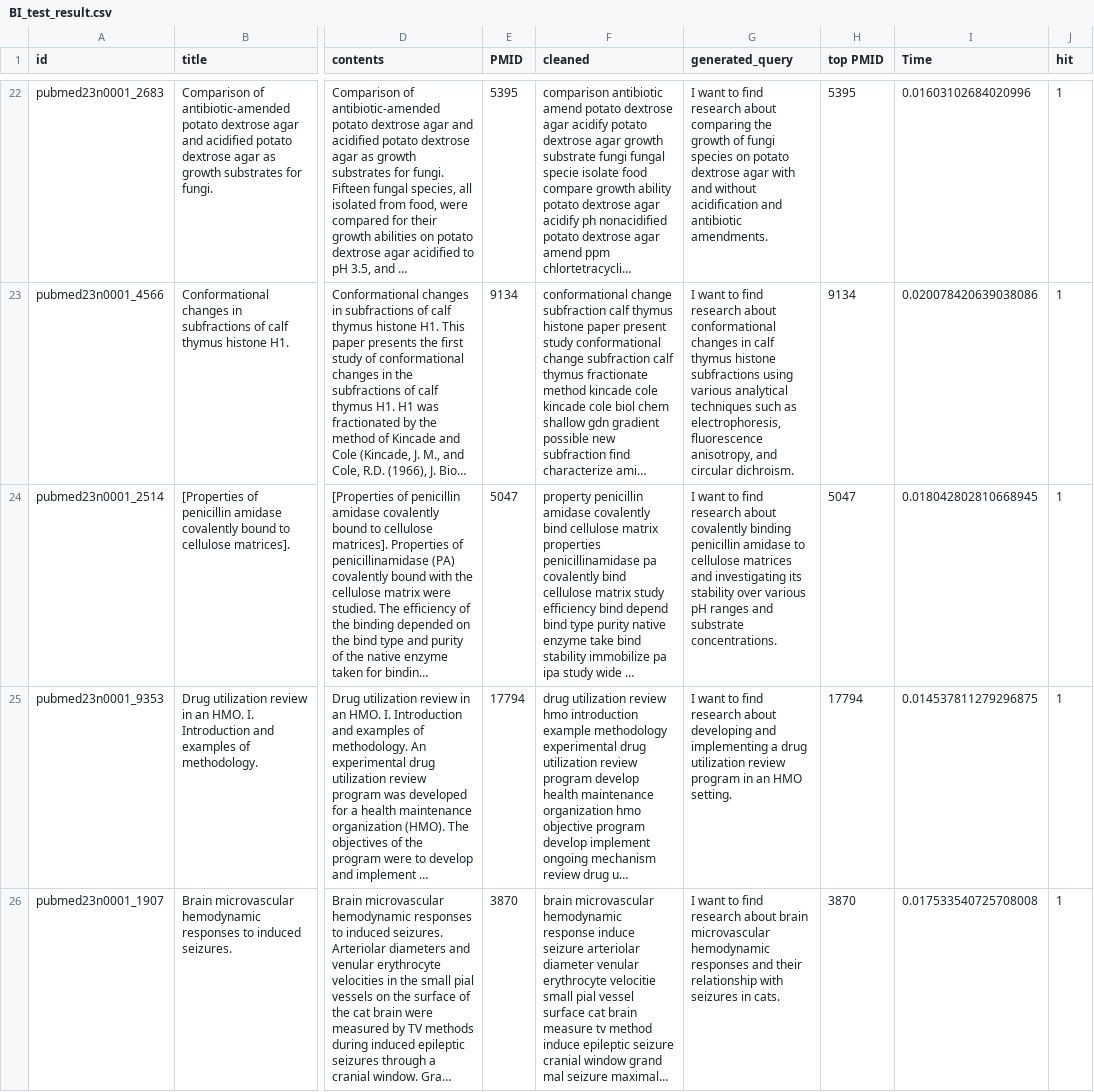
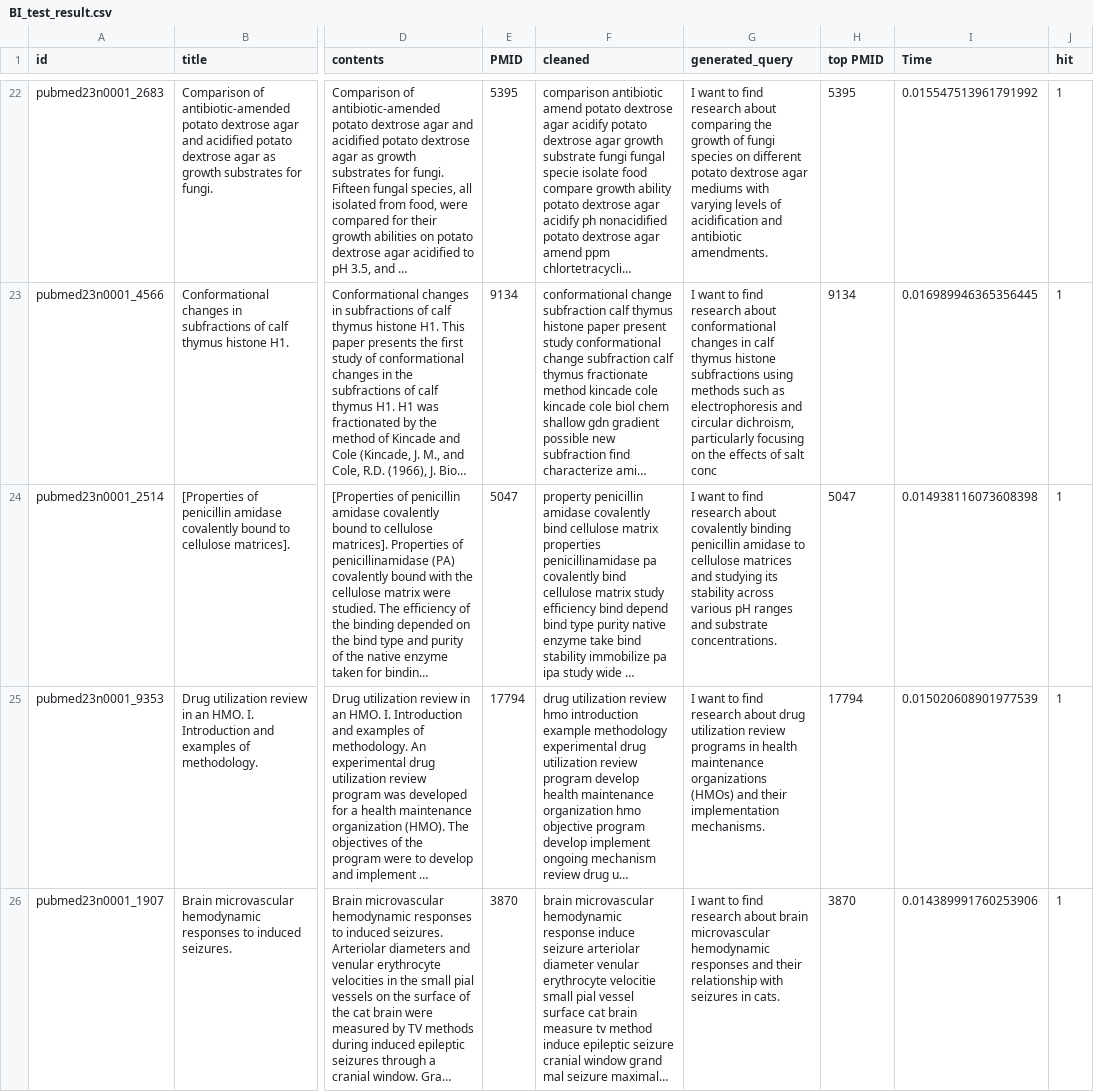
Before and after one commit to CJHJW/Medical-Paper-Recommendation-via-Re-ranker-RAG, a CSV file: BI_test_result.csv, drawn as a sheet; only a part is shown, gaps mark what is left out; long unchanged cells end in …; the diff covers the shown part only; the diff names each change by its address in the sheet, - before the commit and + after, or states it on an @@ line.

```diff
--- a/BI_test_result.csv
+++ b/BI_test_result.csv
-G22 (generated_query): …species on potato dextrose agar with and without acidification and…
+G22 (generated_query): …species on different potato dextrose agar mediums with varying levels of acidification and…
-I22 (Time): 0.01603102684020996
+I22 (Time): 0.015547513961791992
-G23 (generated_query): …subfractions using various analytical techniques such as electrophoresis, fluorescence anisotropy, and circular dichroism.
+G23 (generated_query): …subfractions using methods such as electrophoresis and circular dichroism, particularly focusing on the effects of salt conc
-I23 (Time): 0.020078420639038086
+I23 (Time): 0.016989946365356445
-G24 (generated_query): …matrices and investigating its stability over various pH…
+G24 (generated_query): …matrices and studying its stability across various pH…
-I24 (Time): 0.018042802810668945
+I24 (Time): 0.014938116073608398
-G25 (generated_query): …research about developing and implementing a drug utilization review program in an HMO setting.
+G25 (generated_query): …research about drug utilization review programs in health maintenance organizations (HMOs) and their implementation mechanisms.
-I25 (Time): 0.014537811279296875
+I25 (Time): 0.015020608901977539
-I26 (Time): 0.017533540725708008
+I26 (Time): 0.014389991760253906
```
Also changed, not shown: 168 edited cells elsewhere in this file, CROSS_test_result.csv, Merge_test_result.csv, 2 other files.
